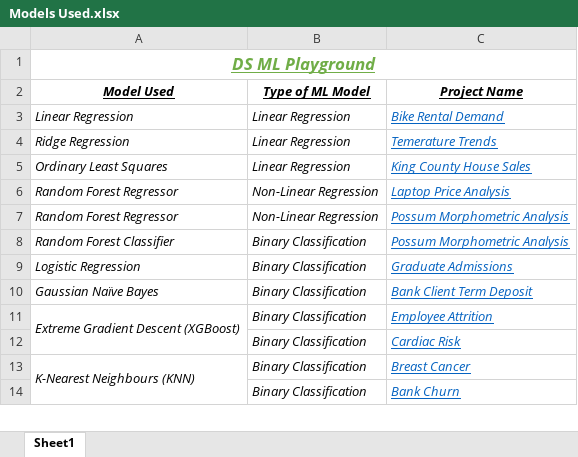
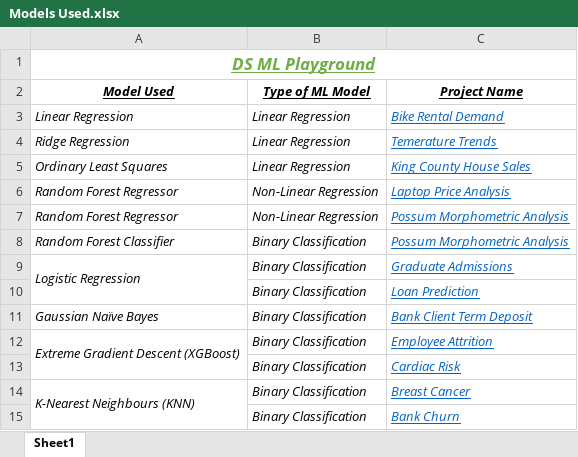
Before and after one commit to AdityaSreevatsaK/DS-ML-Playground, an Excel workbook: Models Used.xlsx, sheet Sheet1, drawn as a sheet; only a part is shown; values as stored, in another font and other column widths than the file's, no borders; the diff names each change by its address in the sheet, - before the commit and + after, or states it on an @@ line.

Commit message:
[minor] Classification - Loan Prediction - Logistic Regression.

```diff
--- a/Models Used.xlsx (sheet Sheet1)
+++ b/Models Used.xlsx (sheet Sheet1)
+A9:A10 merged
+row 10:  | Binary Classification | Loan Prediction
```
Also changed, not shown: 5 other files.
